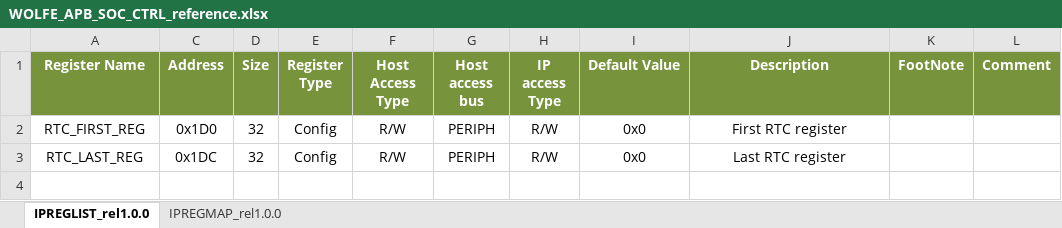
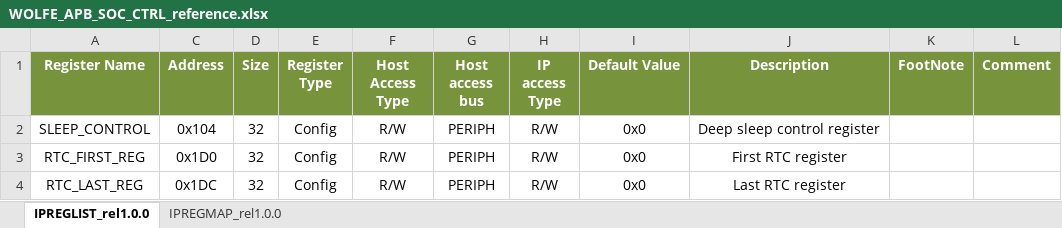
Before and after one commit to pulp-platform/archi, an Excel workbook: doc/WOLFE_APB_SOC_CTRL_reference.xlsx, sheet IPREGLIST_rel1.0.0, drawn as a sheet; values as stored, in another font and other column widths than the file's, no borders; the diff names each change by its address in the sheet, - before the commit and + after, or states it on an @@ line.

```diff
--- a/doc/WOLFE_APB_SOC_CTRL_reference.xlsx (sheet IPREGLIST_rel1.0.0)
+++ b/doc/WOLFE_APB_SOC_CTRL_reference.xlsx (sheet IPREGLIST_rel1.0.0)
+row 2: SLEEP_CONTROL | 0x104 | 32 | Config | R/W | PERIPH | R/W | 0x0 | Deep sleep control register
```
Also changed, not shown: sheet IPREGMAP_rel1.0.0, 1 other file.
